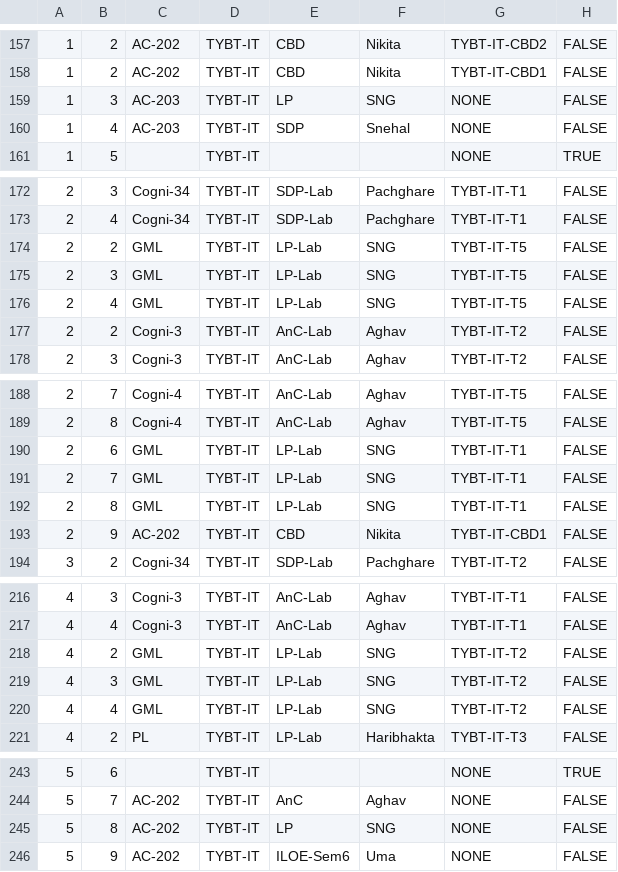
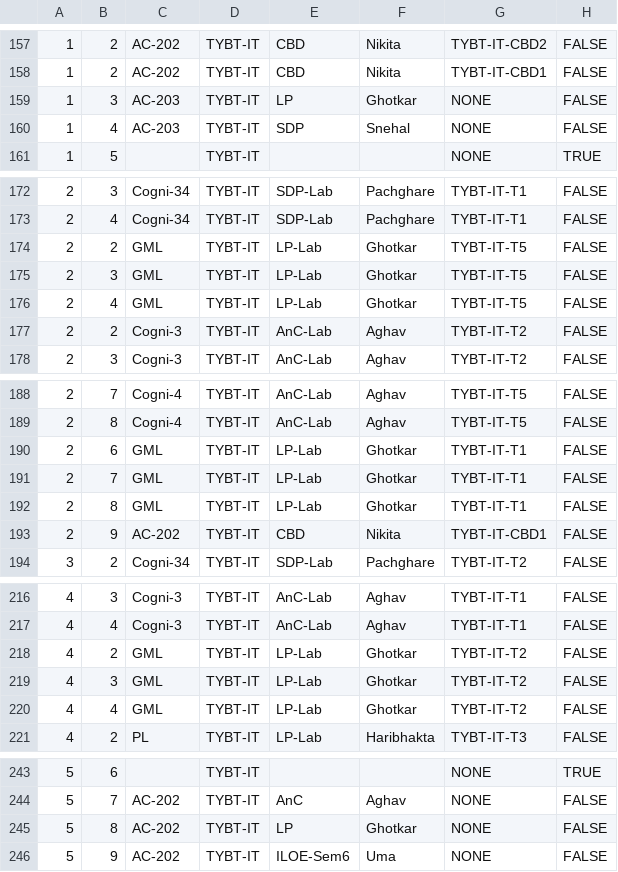
Before and after one commit to tejas0208/TimetableGenerator, a CSV file: db-scripts/timetable.csv, drawn as a sheet; only a part is shown, gaps mark what is left out; the diff covers the shown part only.

```diff
--- a/db-scripts/timetable.csv
+++ b/db-scripts/timetable.csv
@@ -158,3 +158,3 @@
 1,2,AC-202,TYBT-IT,CBD,Nikita,TYBT-IT-CBD1,FALSE
-1,3,AC-203,TYBT-IT,LP,SNG,NONE,FALSE
+1,3,AC-203,TYBT-IT,LP,Ghotkar,NONE,FALSE
 1,4,AC-203,TYBT-IT,SDP,Snehal,NONE,FALSE
@@ -173,5 +173,5 @@
 2,4,Cogni-34,TYBT-IT,SDP-Lab,Pachghare,TYBT-IT-T1,FALSE
-2,2,GML,TYBT-IT,LP-Lab,SNG,TYBT-IT-T5,FALSE
-2,3,GML,TYBT-IT,LP-Lab,SNG,TYBT-IT-T5,FALSE
-2,4,GML,TYBT-IT,LP-Lab,SNG,TYBT-IT-T5,FALSE
+2,2,GML,TYBT-IT,LP-Lab,Ghotkar,TYBT-IT-T5,FALSE
+2,3,GML,TYBT-IT,LP-Lab,Ghotkar,TYBT-IT-T5,FALSE
+2,4,GML,TYBT-IT,LP-Lab,Ghotkar,TYBT-IT-T5,FALSE
 2,2,Cogni-3,TYBT-IT,AnC-Lab,Aghav,TYBT-IT-T2,FALSE
@@ -189,5 +189,5 @@
 2,8,Cogni-4,TYBT-IT,AnC-Lab,Aghav,TYBT-IT-T5,FALSE
-2,6,GML,TYBT-IT,LP-Lab,SNG,TYBT-IT-T1,FALSE
-2,7,GML,TYBT-IT,LP-Lab,SNG,TYBT-IT-T1,FALSE
-2,8,GML,TYBT-IT,LP-Lab,SNG,TYBT-IT-T1,FALSE
+2,6,GML,TYBT-IT,LP-Lab,Ghotkar,TYBT-IT-T1,FALSE
+2,7,GML,TYBT-IT,LP-Lab,Ghotkar,TYBT-IT-T1,FALSE
+2,8,GML,TYBT-IT,LP-Lab,Ghotkar,TYBT-IT-T1,FALSE
 2,9,AC-202,TYBT-IT,CBD,Nikita,TYBT-IT-CBD1,FALSE
@@ -217,5 +217,5 @@
 4,4,Cogni-3,TYBT-IT,AnC-Lab,Aghav,TYBT-IT-T1,FALSE
-4,2,GML,TYBT-IT,LP-Lab,SNG,TYBT-IT-T2,FALSE
-4,3,GML,TYBT-IT,LP-Lab,SNG,TYBT-IT-T2,FALSE
-4,4,GML,TYBT-IT,LP-Lab,SNG,TYBT-IT-T2,FALSE
+4,2,GML,TYBT-IT,LP-Lab,Ghotkar,TYBT-IT-T2,FALSE
+4,3,GML,TYBT-IT,LP-Lab,Ghotkar,TYBT-IT-T2,FALSE
+4,4,GML,TYBT-IT,LP-Lab,Ghotkar,TYBT-IT-T2,FALSE
 4,2,PL,TYBT-IT,LP-Lab,Haribhakta,TYBT-IT-T3,FALSE
@@ -244,3 +244,3 @@
 5,7,AC-202,TYBT-IT,AnC,Aghav,NONE,FALSE
-5,8,AC-202,TYBT-IT,LP,SNG,NONE,FALSE
+5,8,AC-202,TYBT-IT,LP,Ghotkar,NONE,FALSE
 5,9,AC-202,TYBT-IT,ILOE-Sem6,Uma,NONE,FALSE
```
Also changed, not shown: 11 edited cells elsewhere in this file, 10 other files.
